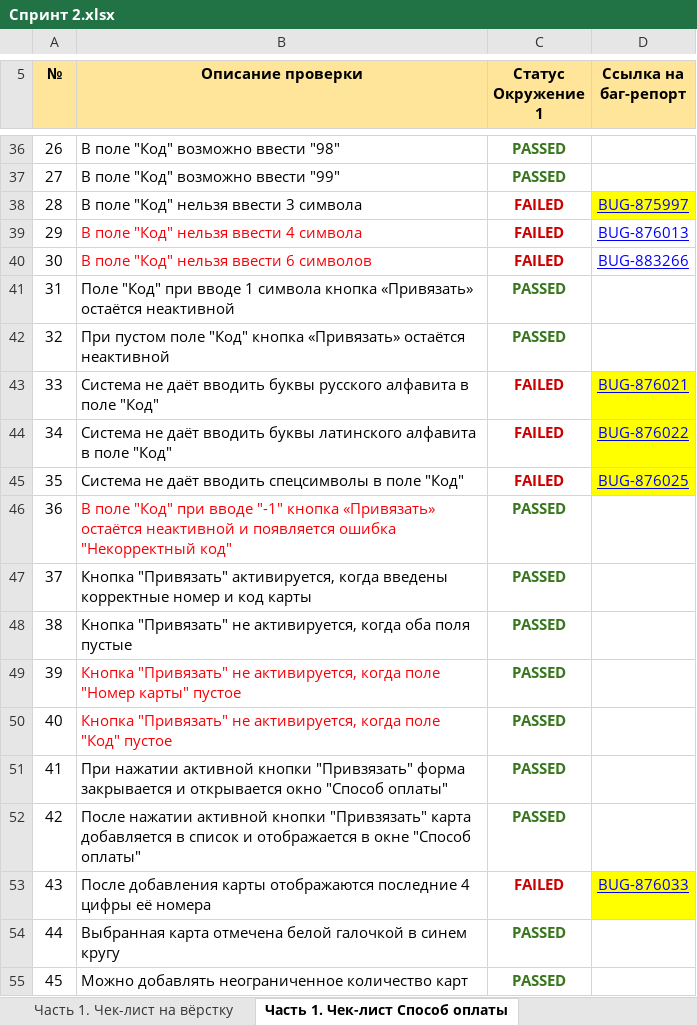
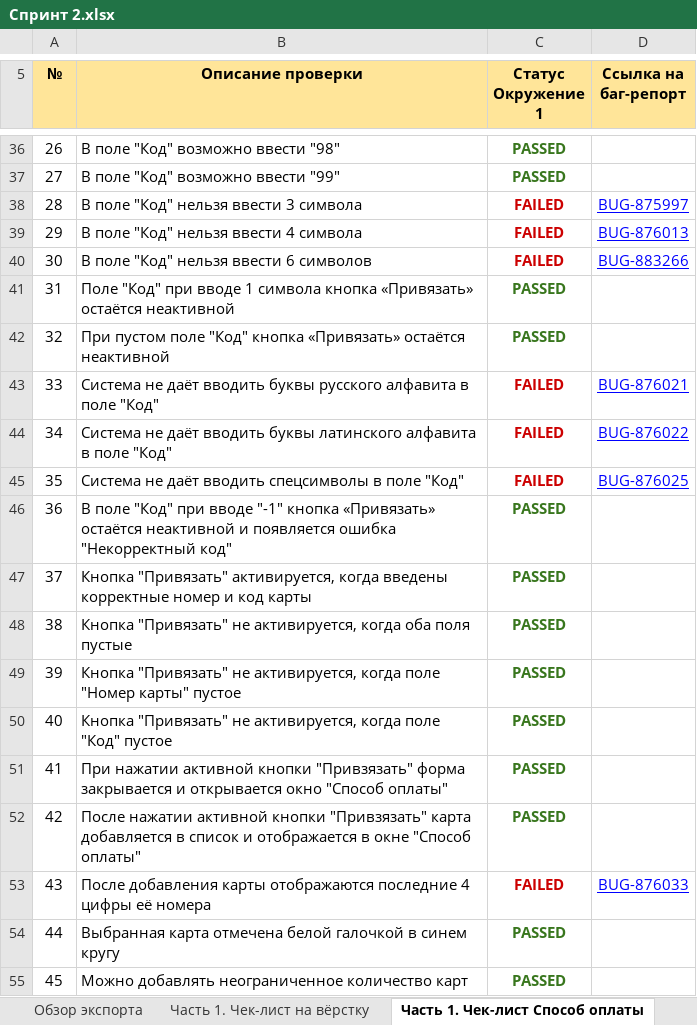
Before and after one commit to KateSibi/Yandex.Practice-QA-Engineer, an Excel workbook: Спринт 2/Спринт 2.xlsx, sheet Часть 1. Чек-лист Способ оплаты, drawn as a sheet; only a part is shown, gaps mark what is left out; values as stored, in another font and other column widths than the file's, no borders; charts and pictures not drawn; the diff covers the shown part only; the diff names each change by its address in the sheet, - before the commit and + after, or states it on an @@ line.

```diff
--- a/Спринт 2/Спринт 2.xlsx (sheet Часть 1. Чек-лист Способ оплаты)
+++ b/Спринт 2/Спринт 2.xlsx (sheet Часть 1. Чек-лист Способ оплаты)
+sheet tab: Обзор экспорта
-D38 fill: #FFFF00
+D38 fill: none
-B39:B40 text colour: #FB0007
+B39:B40 text colour: black
-D43:D45 fill: #FFFF00
+D43:D45 fill: none
-B46 text colour: #FB0007
+B46 text colour: black
-B49:B50 text colour: #FB0007
+B49:B50 text colour: black
-D53 fill: #FFFF00
+D53 fill: none
```
Also changed, not shown: cell formats elsewhere in this sheet, sheet Часть 1. Чек-лист на вёрстку, sheet Часть 1. Тест-кейсы на кнопку «, sheet Часть 1. Тест-кейсы на логику ф, charts or pictures.
